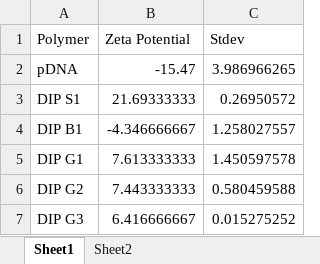
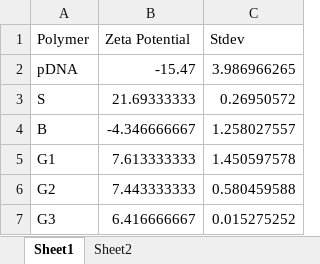
Before and after one commit to aryellewright/Kumar-Biomaterials-Lab, an Excel workbook: Zeta-Potential_Plots/20240119_Zeta_DIPLibrary_pDNA10_01XPBS copy.xlsx, sheet Sheet1, drawn as a sheet; values as stored, in another font and other column widths than the file's, no borders; the diff names each change by its address in the sheet, - before the commit and + after, or states it on an @@ line.

```diff
--- a/Zeta-Potential_Plots/20240119_Zeta_DIPLibrary_pDNA10_01XPBS copy.xlsx (sheet Sheet1)
+++ b/Zeta-Potential_Plots/20240119_Zeta_DIPLibrary_pDNA10_01XPBS copy.xlsx (sheet Sheet1)
-A3 (Polymer): DIP S1
+A3 (Polymer): S
-A4 (Polymer): DIP B1
+A4 (Polymer): B
-A5 (Polymer): DIP G1
+A5 (Polymer): G1
-A6 (Polymer): DIP G2
+A6 (Polymer): G2
-A7 (Polymer): DIP G3
+A7 (Polymer): G3
```
Also changed, not shown: DLS_Plots/20240119_DLS_DIPLibrary_NP10_finalrepeat_01XPBS copy.xlsx, DLS_Plots/20240122_DLS_DIP_Serum.xlsx, 19 other files.
